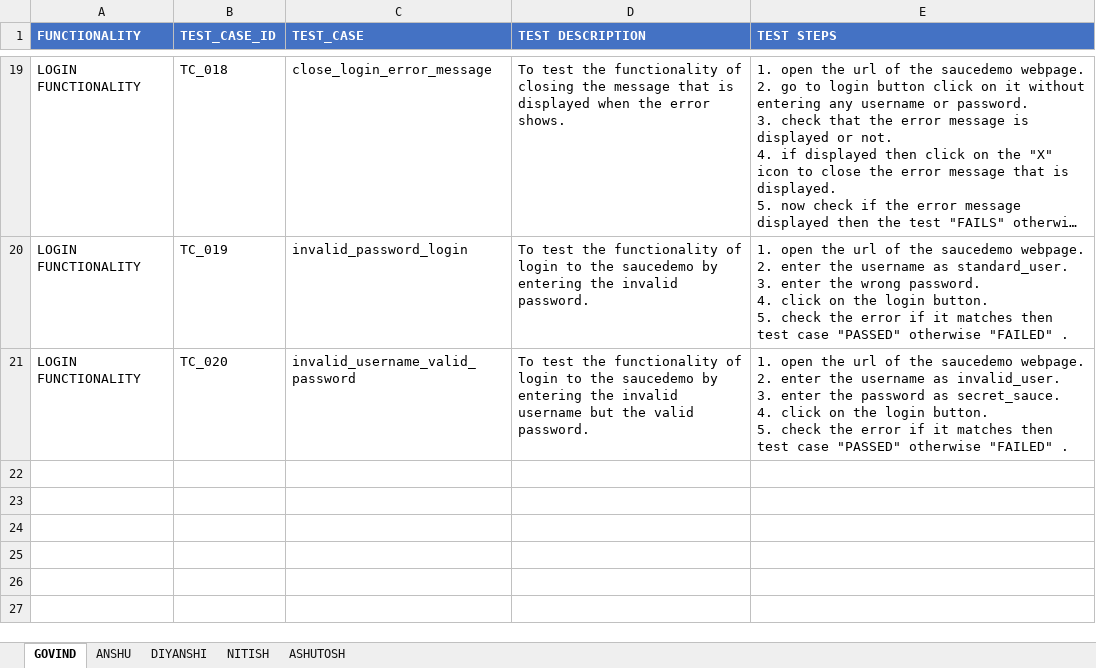
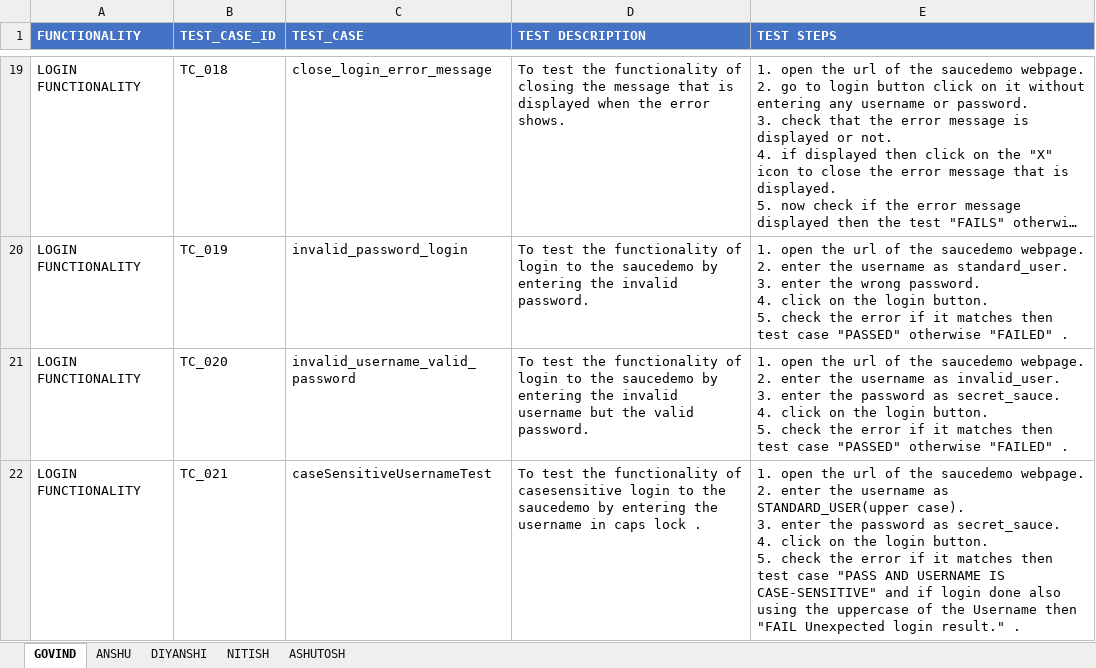
Before and after one commit to anshu0089r/SauceDemo, an Excel workbook: testsheet.xlsx, sheet GOVIND, drawn as a sheet; only a part is shown, gaps mark what is left out; long unchanged cells end in …; values as stored, in another font and other column widths than the file's, no borders; ↵ is a line break in a cell; the diff names each change by its address in the sheet, - before the commit and + after, or states it on an @@ line.

Commit message:
added a new test case named as caseSensitiveUsernameTest in LOGIN_FUNCTIONALITY and testsheet.xlsx is updated till tc_021

```diff
--- a/testsheet.xlsx (sheet GOVIND)
+++ b/testsheet.xlsx (sheet GOVIND)
+row 22: LOGIN FUNCTIONALITY | TC_021 | caseSensitiveUsernameTest | To test the functionality of casesensitive login to the saucedemo by entering the username in caps lock . | 1. open the url of the saucedemo webpage. ↵ 2. enter the username as STANDARD_USER(upper case). ↵ 3. enter the password as secret_sauce. ↵ 4. click on the login button. ↵ 5. check the error if it matches then test case "PASS AND USERNAME IS CASE-SENSITIVE" and if login done also using the uppercase of the Username then "FAIL Unexpected login result." .
```
Also changed, not shown: 1 other file.
